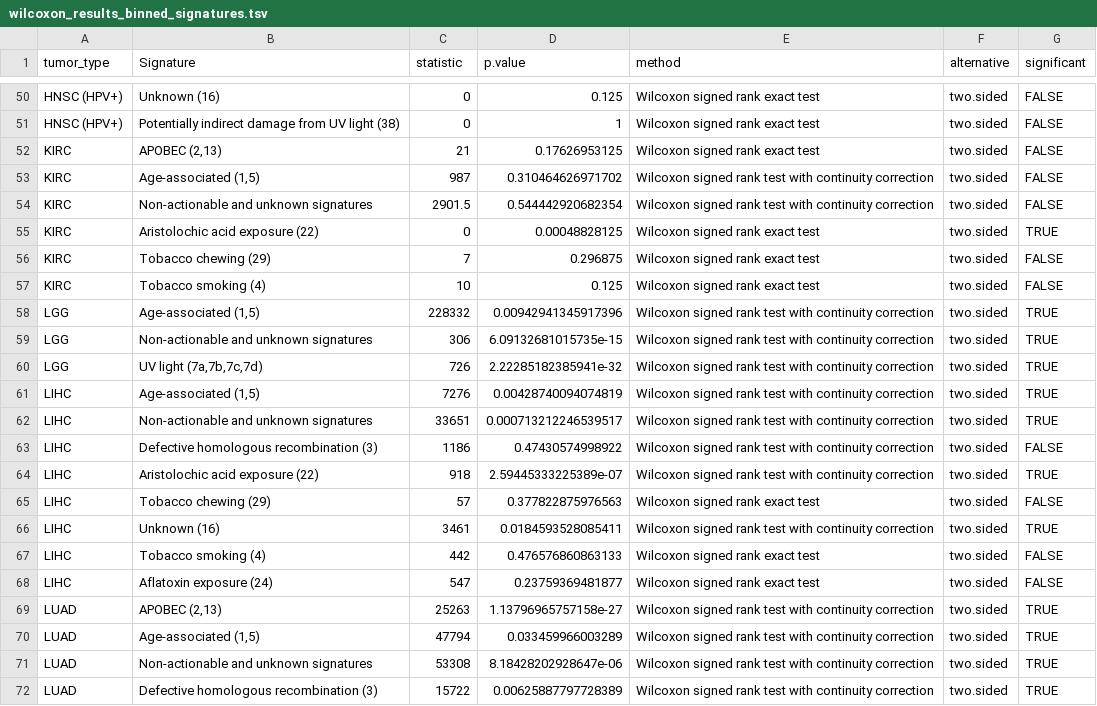
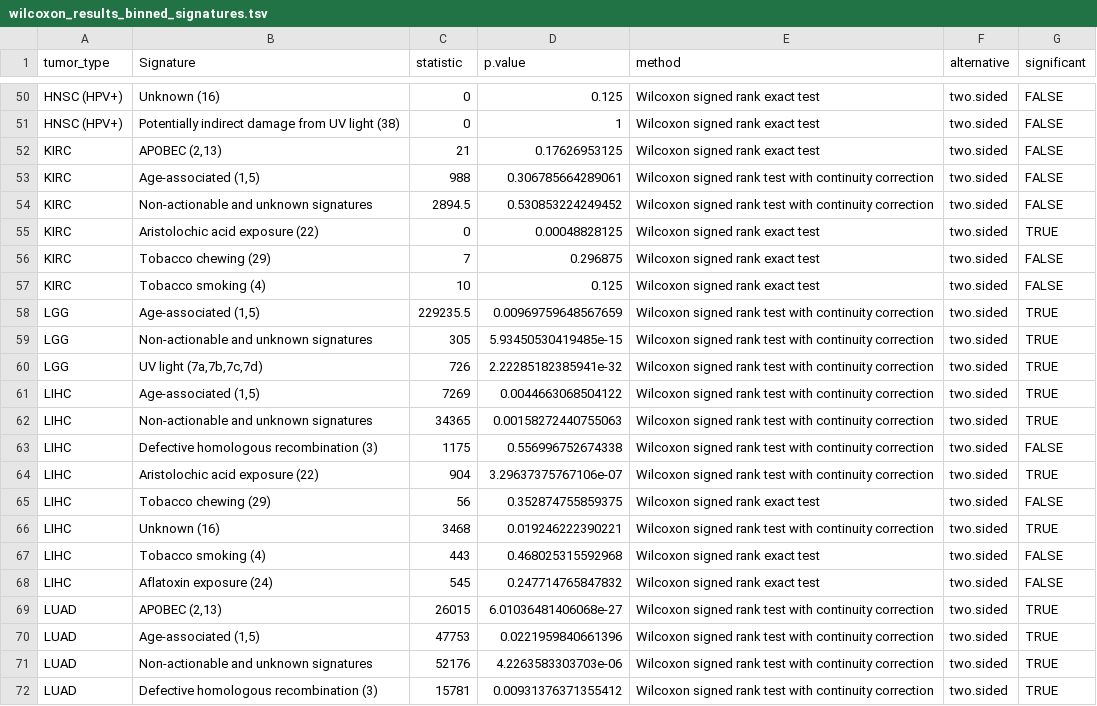
Before and after one commit to Townsend-Lab-Yale/cancer_causes_and_effects, a TSV file: output_data/wilcoxon_results_binned_signatures.tsv, drawn as a sheet; only a part is shown, gaps mark what is left out; the diff covers the shown part only.

```diff
--- a/output_data/wilcoxon_results_binned_signatures.tsv
+++ b/output_data/wilcoxon_results_binned_signatures.tsv
@@ -52,4 +52,4 @@ HNSC (HPV+)	Potentially indirect damage from UV light (38)	0	1	Wilcoxon signed r
 KIRC	APOBEC (2,13)	21	0.17626953125	Wilcoxon signed rank exact test	two.sided	FALSE
-KIRC	Age-associated (1,5)	987	0.310464626971702	Wilcoxon signed rank test with continuity correction	two.sided	FALSE
-KIRC	Non-actionable and unknown signatures	2901.5	0.544442920682354	Wilcoxon signed rank test with continuity correction	two.sided	FALSE
+KIRC	Age-associated (1,5)	988	0.306785664289061	Wilcoxon signed rank test with continuity correction	two.sided	FALSE
+KIRC	Non-actionable and unknown signatures	2894.5	0.530853224249452	Wilcoxon signed rank test with continuity correction	two.sided	FALSE
 KIRC	Aristolochic acid exposure (22)	0	0.00048828125	Wilcoxon signed rank exact test	two.sided	TRUE
@@ -57,16 +57,16 @@ KIRC	Tobacco chewing (29)	7	0.296875	Wilcoxon signed rank exact test	two.sided	F
 KIRC	Tobacco smoking (4)	10	0.125	Wilcoxon signed rank exact test	two.sided	FALSE
-LGG	Age-associated (1,5)	228332	0.00942941345917396	Wilcoxon signed rank test with continuity correction	two.sided	TRUE
-LGG	Non-actionable and unknown signatures	306	6.09132681015735e-15	Wilcoxon signed rank test with continuity correction	two.sided	TRUE
+LGG	Age-associated (1,5)	229235.5	0.00969759648567659	Wilcoxon signed rank test with continuity correction	two.sided	TRUE
+LGG	Non-actionable and unknown signatures	305	5.93450530419485e-15	Wilcoxon signed rank test with continuity correction	two.sided	TRUE
 LGG	UV light (7a,7b,7c,7d)	726	2.22285182385941e-32	Wilcoxon signed rank test with continuity correction	two.sided	TRUE
-LIHC	Age-associated (1,5)	7276	0.00428740094074819	Wilcoxon signed rank test with continuity correction	two.sided	TRUE
-LIHC	Non-actionable and unknown signatures	33651	0.000713212246539517	Wilcoxon signed rank test with continuity correction	two.sided	TRUE
-LIHC	Defective homologous recombination (3)	1186	0.47430574998922	Wilcoxon signed rank test with continuity correction	two.sided	FALSE
-LIHC	Aristolochic acid exposure (22)	918	2.59445333225389e-07	Wilcoxon signed rank test with continuity correction	two.sided	TRUE
-LIHC	Tobacco chewing (29)	57	0.377822875976563	Wilcoxon signed rank exact test	two.sided	FALSE
-LIHC	Unknown (16)	3461	0.0184593528085411	Wilcoxon signed rank test with continuity correction	two.sided	TRUE
-LIHC	Tobacco smoking (4)	442	0.476576860863133	Wilcoxon signed rank exact test	two.sided	FALSE
-LIHC	Aflatoxin exposure (24)	547	0.23759369481877	Wilcoxon signed rank exact test	two.sided	FALSE
-LUAD	APOBEC (2,13)	25263	1.13796965757158e-27	Wilcoxon signed rank test with continuity correction	two.sided	TRUE
-LUAD	Age-associated (1,5)	47794	0.033459966003289	Wilcoxon signed rank test with continuity correction	two.sided	TRUE
-LUAD	Non-actionable and unknown signatures	53308	8.18428202928647e-06	Wilcoxon signed rank test with continuity correction	two.sided	TRUE
-LUAD	Defective homologous recombination (3)	15722	0.00625887797728389	Wilcoxon signed rank test with continuity correction	two.sided	TRUE
+LIHC	Age-associated (1,5)	7269	0.0044663068504122	Wilcoxon signed rank test with continuity correction	two.sided	TRUE
+LIHC	Non-actionable and unknown signatures	34365	0.00158272440755063	Wilcoxon signed rank test with continuity correction	two.sided	TRUE
+LIHC	Defective homologous recombination (3)	1175	0.556996752674338	Wilcoxon signed rank test with continuity correction	two.sided	FALSE
+LIHC	Aristolochic acid exposure (22)	904	3.29637375767106e-07	Wilcoxon signed rank test with continuity correction	two.sided	TRUE
+LIHC	Tobacco chewing (29)	56	0.352874755859375	Wilcoxon signed rank exact test	two.sided	FALSE
+LIHC	Unknown (16)	3468	0.019246222390221	Wilcoxon signed rank test with continuity correction	two.sided	TRUE
+LIHC	Tobacco smoking (4)	443	0.468025315592968	Wilcoxon signed rank exact test	two.sided	FALSE
+LIHC	Aflatoxin exposure (24)	545	0.247714765847832	Wilcoxon signed rank exact test	two.sided	FALSE
+LUAD	APOBEC (2,13)	26015	6.01036481406068e-27	Wilcoxon signed rank test with continuity correction	two.sided	TRUE
+LUAD	Age-associated (1,5)	47753	0.0221959840661396	Wilcoxon signed rank test with continuity correction	two.sided	TRUE
+LUAD	Non-actionable and unknown signatures	52176	4.2263583303703e-06	Wilcoxon signed rank test with continuity correction	two.sided	TRUE
+LUAD	Defective homologous recombination (3)	15781	0.00931376371355412	Wilcoxon signed rank test with continuity correction	two.sided	TRUE
```
Also changed, not shown: 137 edited cells elsewhere in this file, 20 other files.
